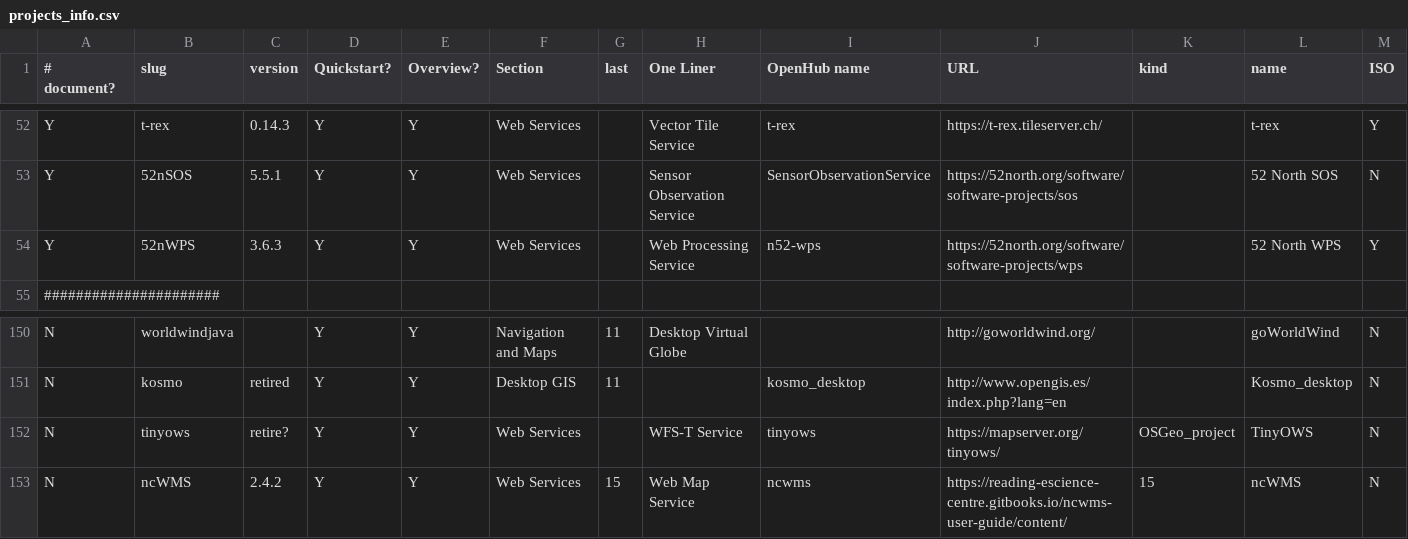
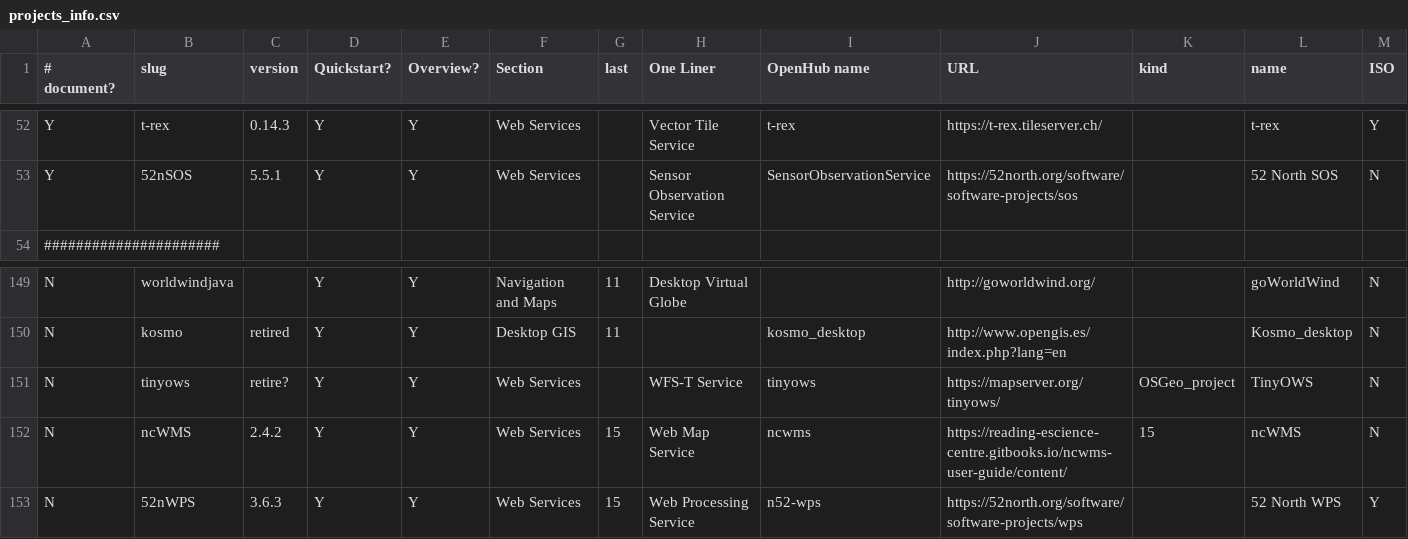
Before and after one commit to OSGeo/OSGeoLive-doc, a CSV file: projects_info.csv, drawn as a sheet; only a part is shown, gaps mark what is left out; removed rows and columns are numbered as before the commit, all else as after; the diff names each change by its address in the sheet, - before the commit and + after, or states it on an @@ line.

Commit message:
(52nWPS) is retired on v17

```diff
--- a/projects_info.csv
+++ b/projects_info.csv
-row 54: Y | 52nWPS | 3.6.3 | Y | Y | Web Services |  | Web Processing Service | n52-wps | https://52north.org/software/software-projects/wps |  | 52 North WPS | Y
+row 153: N | 52nWPS | 3.6.3 | Y | Y | Web Services | 15 | Web Processing Service | n52-wps | https://52north.org/software/software-projects/wps |  | 52 North WPS | Y
```
